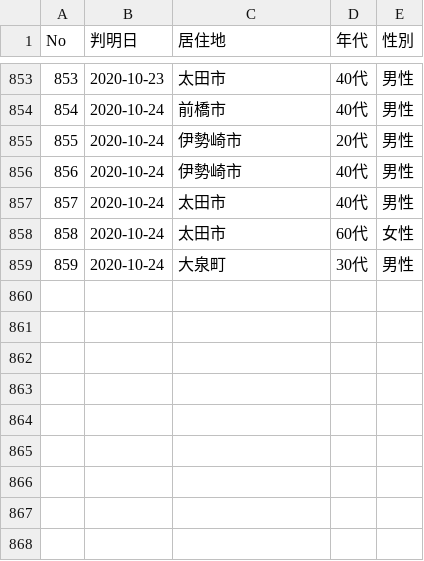
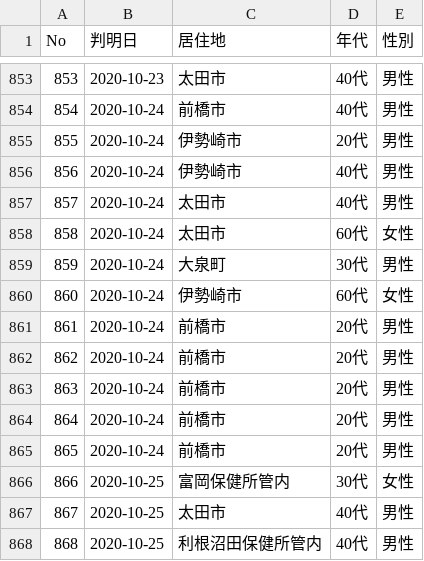
Before and after one commit to CalicoKater/covid-19, a CSV file: work/10_gunma2.csv, drawn as a sheet; only a part is shown, gaps mark what is left out.

```diff
--- a/work/10_gunma2.csv
+++ b/work/10_gunma2.csv
@@ -859 +859,10 @@
 859,2020-10-24,大泉町,30代,男性
+860,2020-10-24,伊勢崎市,60代,女性
+861,2020-10-24,前橋市,20代,男性
+862,2020-10-24,前橋市,20代,男性
+863,2020-10-24,前橋市,20代,男性
+864,2020-10-24,前橋市,20代,男性
+865,2020-10-24,前橋市,20代,男性
+866,2020-10-25,富岡保健所管内,30代,女性
+867,2020-10-25,太田市,40代,男性
+868,2020-10-25,利根沼田保健所管内,40代,男性
```
Also changed, not shown: work/06_yamagata3.csv, work/10_gunma.csv, 12 other files.
